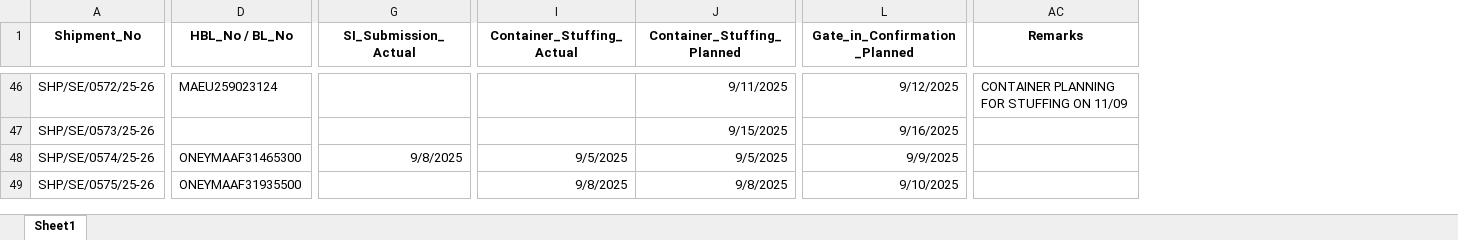
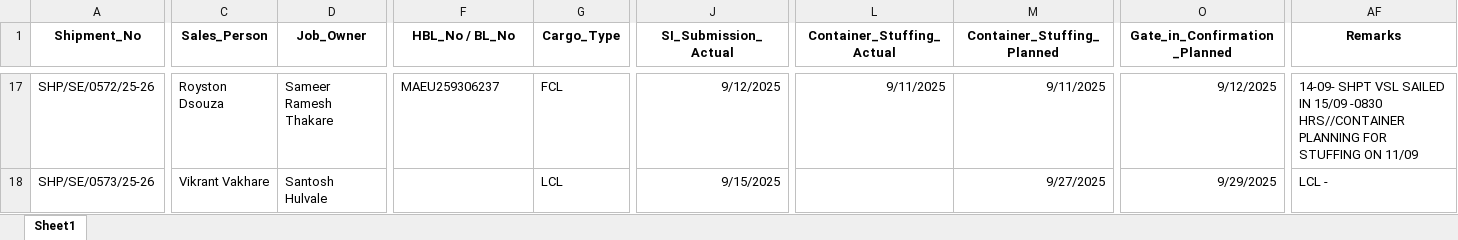
Before and after one commit to adityachodhry/Excel-to-Data-Upload, an Excel workbook: Fire AI Dashboard Sea Export Milestone.xlsx, sheet Sheet1, drawn as a sheet; only a part is shown, gaps mark what is left out; values as stored, in another font and other column widths than the file's, no borders; removed rows and columns are numbered as before the commit, all else as after; rows hold the shown columns only; the diff covers the shown part only; the diff names each change by its address in the sheet, - before the commit and + after, or states it on an @@ line.

```diff
--- a/Fire AI Dashboard Sea Export Milestone.xlsx (sheet Sheet1)
+++ b/Fire AI Dashboard Sea Export Milestone.xlsx (sheet Sheet1)
+column C (Sales_Person), rows 17-18: Royston Dsouza | Vikrant Vakhare
+column D (Job_Owner), rows 17-18: Sameer Ramesh Thakare | Santosh Hulvale
+column G (Cargo_Type), rows 17-18: FCL | LCL
-F17 (HBL_No / BL_No): MAEU259023124
+F17 (HBL_No / BL_No): MAEU259306237
-J17 (SI_Submission_Actual): (empty)
+J17 (SI_Submission_Actual): 9/12/2025
-L17 (Container_Stuffing_Actual): (empty)
+L17 (Container_Stuffing_Actual): 9/11/2025
-AF17 (Remarks): CONTAINER PLANNING FOR…
+AF17 (Remarks): 14-09- SHPT VSL SAILED IN 15/09 -0830 HRS//CONTAINER PLANNING FOR…
-J18 (SI_Submission_Actual): (empty)
+J18 (SI_Submission_Actual): 9/15/2025
-M18 (Container_Stuffing_Planned): 9/15/2025
+M18 (Container_Stuffing_Planned): 9/27/2025
-O18 (Gate_in_Confirmation_Planned): 9/16/2025
+O18 (Gate_in_Confirmation_Planned): 9/29/2025
-AF18 (Remarks): (empty)
+AF18 (Remarks): LCL -
-row 48: SHP/SE/0574/25-26 | ONEYMAAF31465300 | 9/8/2025 | 9/5/2025 | 9/5/2025 | 9/9/2025
-row 49: SHP/SE/0575/25-26 | ONEYMAAF31935500 |  | 9/8/2025 | 9/8/2025 | 9/10/2025
```
Also changed, not shown: 25 added rows, 31 removed rows and 128 edited cells elsewhere in this sheet, Actual_Sea_Export_Shipment_Tracking.xlsx, Actual_Sea_Import_Shipment_Tracking.xlsx, 12 other files.
